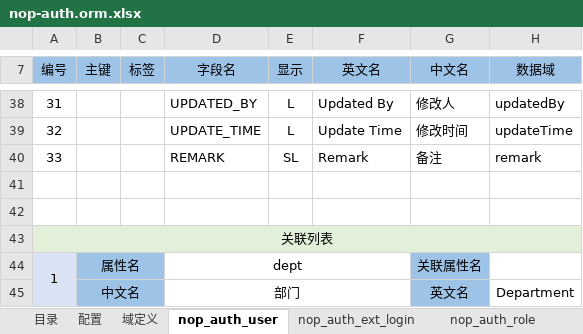
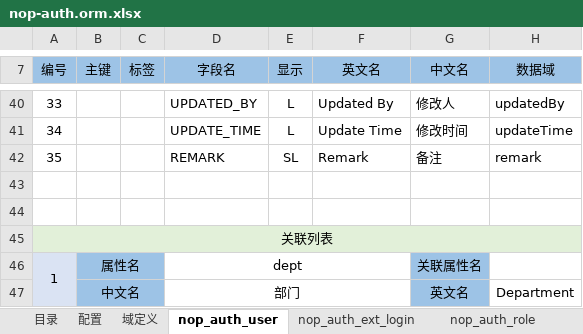
Before and after one commit to entropy-cloud/nop-entropy, an Excel workbook: nop-auth/model/nop-auth.orm.xlsx, sheet nop_auth_user, drawn as a sheet; only a part is shown, gaps mark what is left out; values as stored, in another font and other column widths than the file's, no borders; addresses are those after the commit; the diff covers the shown part only; the diff names each change by its address in the sheet, - before the commit and + after, or states it on an @@ line.

```diff
--- a/nop-auth/model/nop-auth.orm.xlsx (sheet nop_auth_user)
+++ b/nop-auth/model/nop-auth.orm.xlsx (sheet nop_auth_user)
-A40 (编号): 31
+A40 (编号): 33
-A41 (编号): 32
+A41 (编号): 34
-A42 (编号): 33
+A42 (编号): 35
```
Also changed, not shown: 18 added rows, 26 edited cells, cell formats and merged cells elsewhere in this sheet, other sheet tabs, 57 other files.
